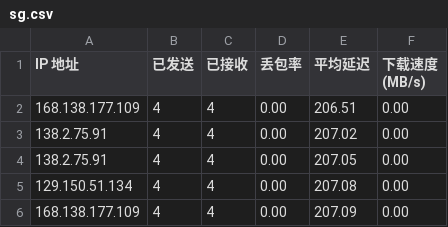
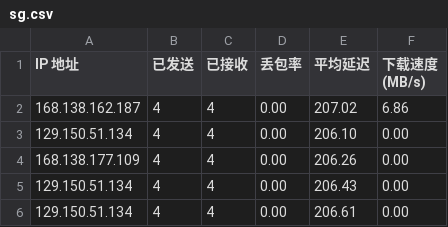
Before and after one commit to eliangwww/CFCDN-Auto, a CSV file: CloudflareST/sg.csv, drawn as a sheet.

```diff
--- a/CloudflareST/sg.csv
+++ b/CloudflareST/sg.csv
@@ -1,6 +1,6 @@
 IP 地址,已发送,已接收,丢包率,平均延迟,下载速度 (MB/s)
-168.138.177.109,4,4,0.00,206.51,0.00
-138.2.75.91,4,4,0.00,207.02,0.00
-138.2.75.91,4,4,0.00,207.05,0.00
-129.150.51.134,4,4,0.00,207.08,0.00
-168.138.177.109,4,4,0.00,207.09,0.00
+168.138.162.187,4,4,0.00,207.02,6.86
+129.150.51.134,4,4,0.00,206.10,0.00
+168.138.177.109,4,4,0.00,206.26,0.00
+129.150.51.134,4,4,0.00,206.43,0.00
+129.150.51.134,4,4,0.00,206.61,0.00
```
Also changed, not shown: 2 other files.
